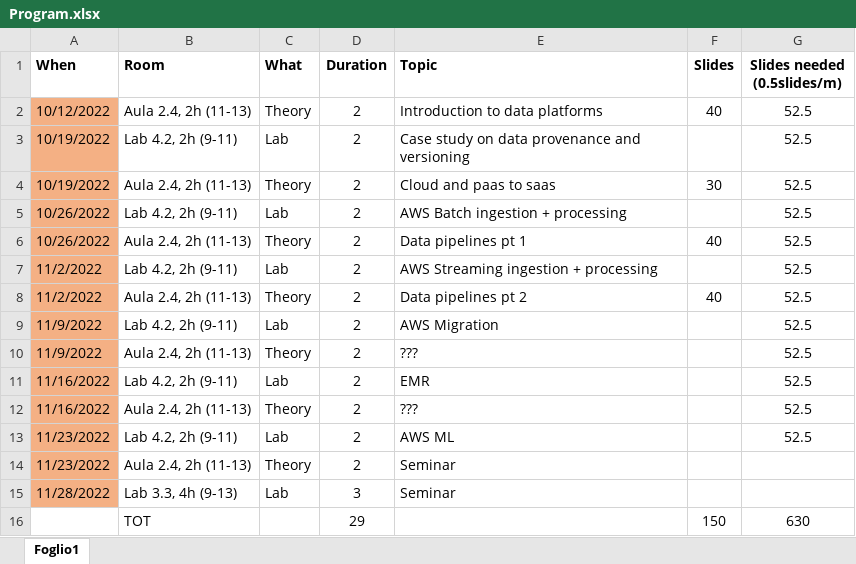
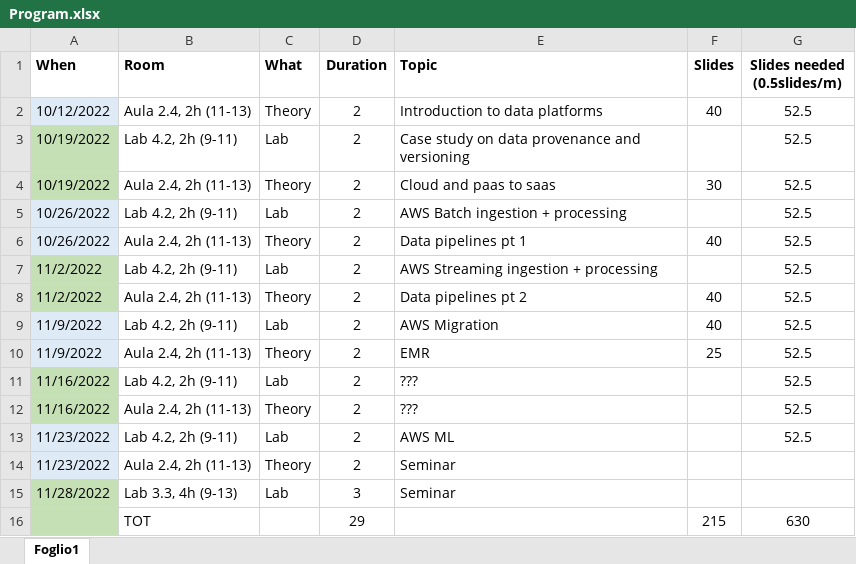
Before and after one commit to w4bo/teaching, an Excel workbook: Program.xlsx, sheet Foglio1, drawn as a sheet; values as stored, in another font and other column widths than the file's, no borders; the diff names each change by its address in the sheet, - before the commit and + after, or states it on an @@ line.

```diff
--- a/Program.xlsx (sheet Foglio1)
+++ b/Program.xlsx (sheet Foglio1)
-A2 fill: #F4B084
+A2 fill: #DEEBF7
-A3:A4 fill: #F4B084
+A3:A4 fill: #C5E0B4
-A5:A6 fill: #F4B084
+A5:A6 fill: #DEEBF7
-A7:A8 fill: #F4B084
+A7:A8 fill: #C5E0B4
-A9:A10 fill: #F4B084
+A9:A10 fill: #DEEBF7
-F9 (Slides): (empty)
+F9 (Slides): 40
-E10 (Topic): ???
+E10 (Topic): EMR
-F10 (Slides): (empty)
+F10 (Slides): 25
-A11:A12 fill: #F4B084
+A11:A12 fill: #C5E0B4
-E11 (Topic): EMR
+E11 (Topic): ???
-A13:A14 fill: #F4B084
+A13:A14 fill: #DEEBF7
-A15 fill: #F4B084
+A15 fill: #C5E0B4
-A16 fill: none
+A16 fill: #C5E0B4
-F16 (Slides): 150
+F16 (Slides): 215
```
Also changed, not shown: 1 other file.
